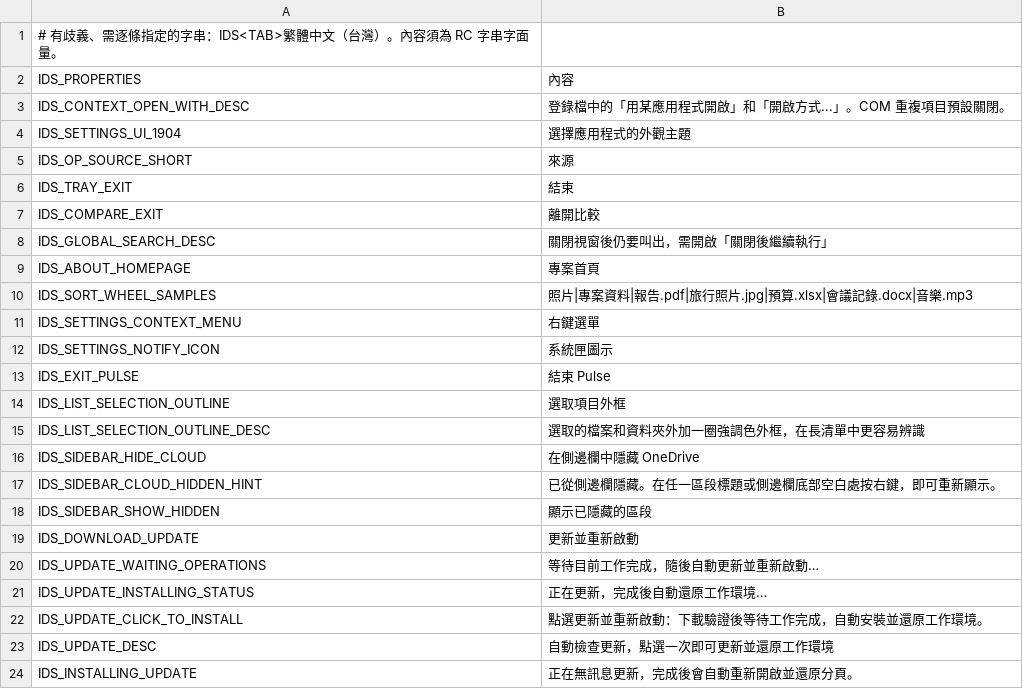
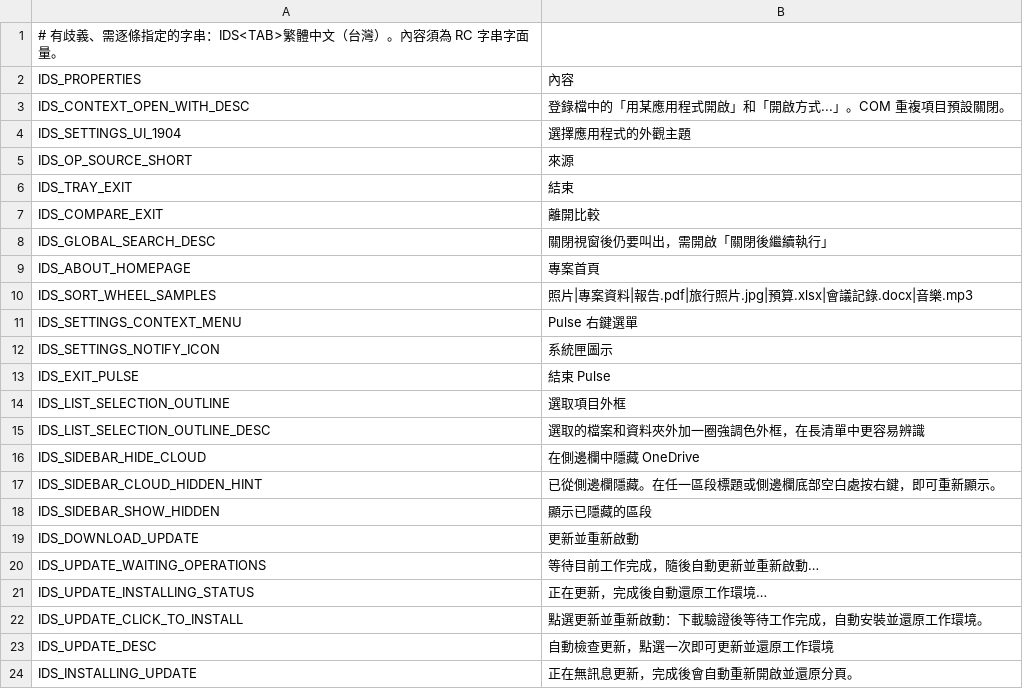
Before and after one commit to 0xheguoxing/pulse, a TSV file: tools/zh_tw/overrides.tsv, drawn as a sheet.

Commit message:
settings: add a 系统右键菜单 page and show Explorer's app icons in menus
- Settings > 右键菜单 becomes two layer cards: Pulse 右键菜单 (Pulse's own
  commands, plus a hint card) and 系统右键菜单 (new page 6: every third-party
  extension with 系统中禁用 / 只在 Pulse 隐藏, live preview, overview).
- SystemCtxModel scans on a worker; ContextMenuPrefs::CatalogItemVisible and
  HiddenCatalogKeys back 只在 Pulse 隐藏 (Windows unchanged).
- Registry: Position (top/bottom) for static verbs with undo, and the 新建
  (ShellNew) list with template lookup (used by the New menu next).
- Menus draw the app icon Explorer shows: the shell host sends the rows'
  MIIM_BITMAP pixels, static verbs resolve their Icon value off the UI thread.
- Nav icon of 右键菜单 is the list glyph; the group master switches are gone.

```diff
--- a/tools/zh_tw/overrides.tsv
+++ b/tools/zh_tw/overrides.tsv
@@ -10,3 +10,3 @@ IDS_ABOUT_HOMEPAGE	專案首頁
 IDS_SORT_WHEEL_SAMPLES	照片|專案資料|報告.pdf|旅行照片.jpg|預算.xlsx|會議記錄.docx|音樂.mp3
-IDS_SETTINGS_CONTEXT_MENU	右鍵選單
+IDS_SETTINGS_CONTEXT_MENU	Pulse 右鍵選單
 IDS_SETTINGS_NOTIFY_ICON	系統匣圖示
```
Also changed, not shown: 46 other files.
